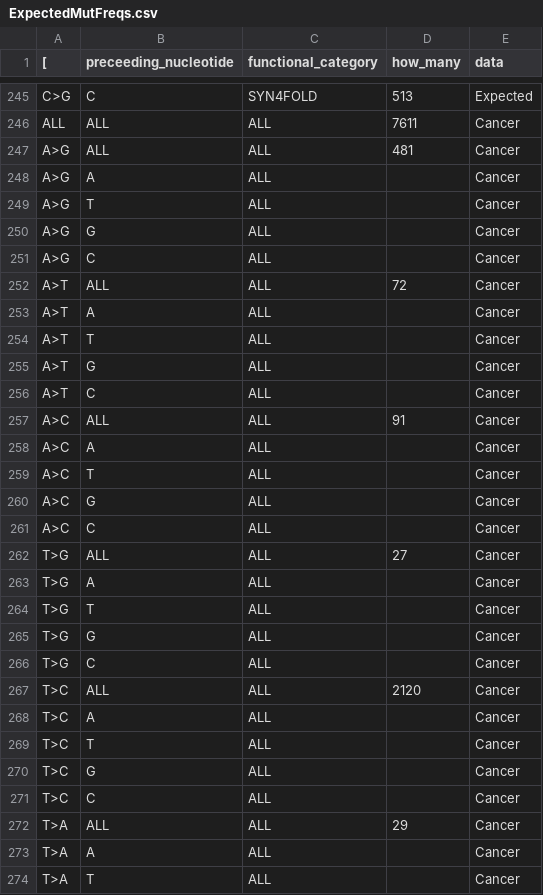
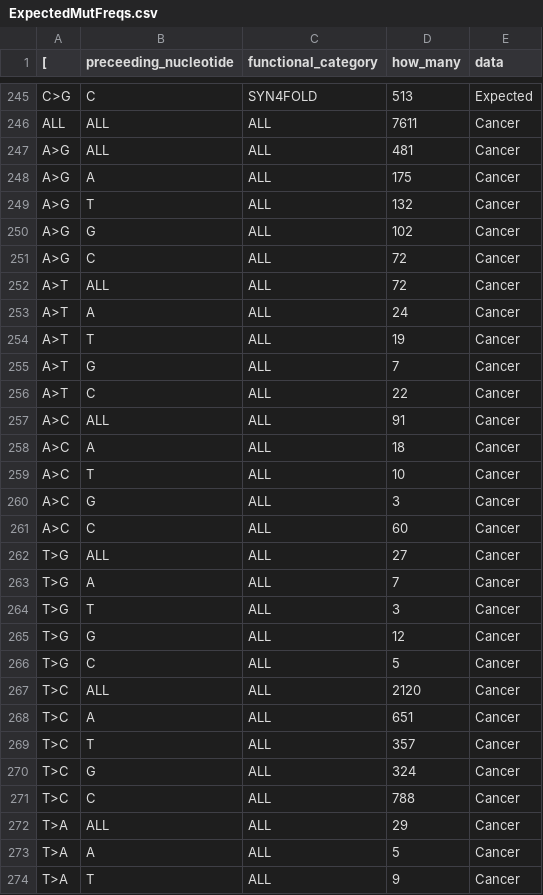
Before and after one commit to visknot/human-global-tree, a CSV file: Body/2Derived/ExpectedMutFreqs.csv, drawn as a sheet; only a part is shown, gaps mark what is left out; the diff covers the shown part only.

```diff
--- a/Body/2Derived/ExpectedMutFreqs.csv
+++ b/Body/2Derived/ExpectedMutFreqs.csv
@@ -247,28 +247,28 @@ ALL	ALL	ALL	7611	Cancer
 A>G	ALL	ALL	481	Cancer
-A>G	A	ALL		Cancer
-A>G	T	ALL		Cancer
-A>G	G	ALL		Cancer
-A>G	C	ALL		Cancer
+A>G	A	ALL	175	Cancer
+A>G	T	ALL	132	Cancer
+A>G	G	ALL	102	Cancer
+A>G	C	ALL	72	Cancer
 A>T	ALL	ALL	72	Cancer
-A>T	A	ALL		Cancer
-A>T	T	ALL		Cancer
-A>T	G	ALL		Cancer
-A>T	C	ALL		Cancer
+A>T	A	ALL	24	Cancer
+A>T	T	ALL	19	Cancer
+A>T	G	ALL	7	Cancer
+A>T	C	ALL	22	Cancer
 A>C	ALL	ALL	91	Cancer
-A>C	A	ALL		Cancer
-A>C	T	ALL		Cancer
-A>C	G	ALL		Cancer
-A>C	C	ALL		Cancer
+A>C	A	ALL	18	Cancer
+A>C	T	ALL	10	Cancer
+A>C	G	ALL	3	Cancer
+A>C	C	ALL	60	Cancer
 T>G	ALL	ALL	27	Cancer
-T>G	A	ALL		Cancer
-T>G	T	ALL		Cancer
-T>G	G	ALL		Cancer
-T>G	C	ALL		Cancer
+T>G	A	ALL	7	Cancer
+T>G	T	ALL	3	Cancer
+T>G	G	ALL	12	Cancer
+T>G	C	ALL	5	Cancer
 T>C	ALL	ALL	2120	Cancer
-T>C	A	ALL		Cancer
-T>C	T	ALL		Cancer
-T>C	G	ALL		Cancer
-T>C	C	ALL		Cancer
+T>C	A	ALL	651	Cancer
+T>C	T	ALL	357	Cancer
+T>C	G	ALL	324	Cancer
+T>C	C	ALL	788	Cancer
 T>A	ALL	ALL	29	Cancer
-T>A	A	ALL		Cancer
-T>A	T	ALL		Cancer
+T>A	A	ALL	5	Cancer
+T>A	T	ALL	9	Cancer
```
Also changed, not shown: 122 edited cells elsewhere in this file.
